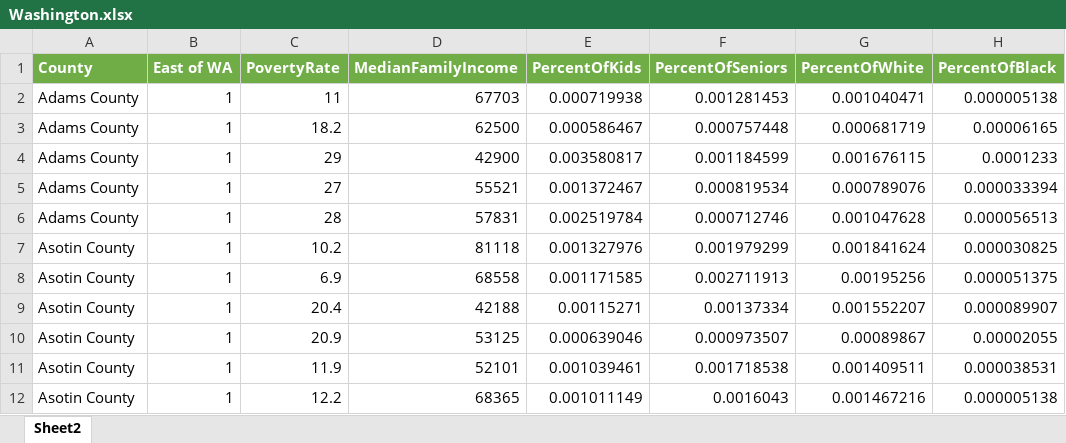
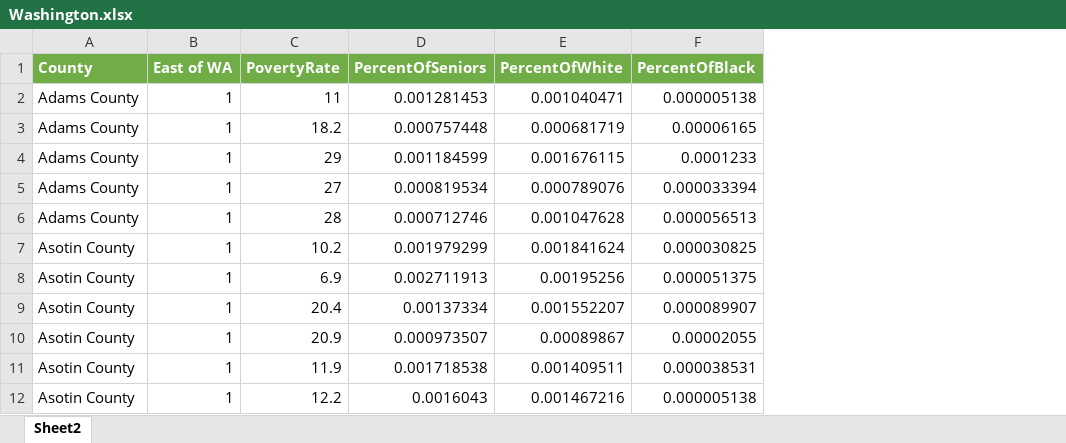
Before and after one commit to 20JUNE22/capstone2023, an Excel workbook: Washington.xlsx, sheet Sheet2, drawn as a sheet; only a part is shown; values as stored, in another font and other column widths than the file's, no borders; table styles not drawn; the diff names each change by its address in the sheet, - before the commit and + after, or states it on an @@ line.

Commit message:
Add files via upload

```diff
--- a/Washington.xlsx (sheet Sheet2)
+++ b/Washington.xlsx (sheet Sheet2)
-column D (MedianFamilyIncome), rows 2-12: 67703 | 62500 | 42900 | 55521 | 57831 | 81118 | 68558 | 42188 | 53125 | 52101 | 68365
-column E (PercentOfKids), rows 2-12: 0.000719938 | 0.000586467 | 0.003580817 | 0.001372467 | 0.002519784 | 0.001327976 | 0.001171585 | 0.00115271 | 0.000639046 | 0.001039461 | 0.001011149
```
